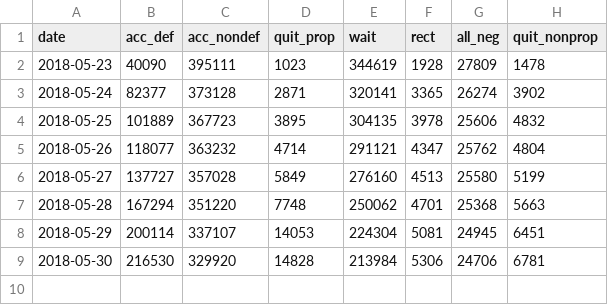
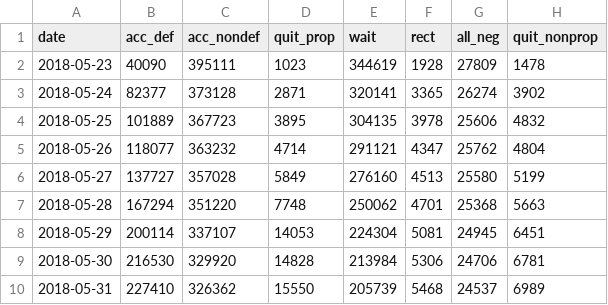
Before and after one commit to mvy/parcoursup_statistics, a CSV file: parcoursup.csv, drawn as a sheet.

Commit message:
Add data for 31st of May

```diff
--- a/parcoursup.csv
+++ b/parcoursup.csv
@@ -9 +9,2 @@ date;acc_def;acc_nondef;quit_prop;wait;rect;all_neg;quit_nonprop
 2018-05-30;216530;329920;14828;213984;5306;24706;6781
+2018-05-31;227410;326362;15550;205739;5468;24537;6989
```
